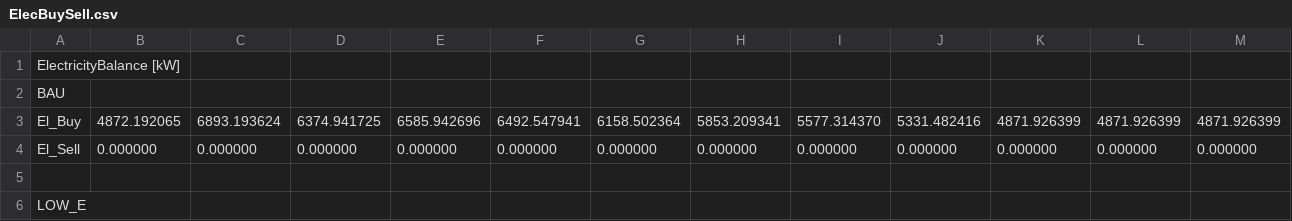
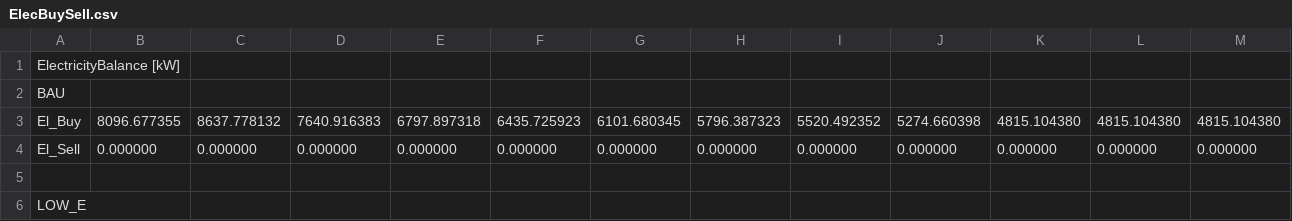
Before and after one commit to vsmet/ModAndOptOfEnergySystems, a CSV file: EmissionOptimised/EmissionOpt_EXCEL/ElecBuySell.csv, drawn as a sheet; only a part is shown.

```diff
--- a/EmissionOptimised/EmissionOpt_EXCEL/ElecBuySell.csv
+++ b/EmissionOptimised/EmissionOpt_EXCEL/ElecBuySell.csv
@@ -2,3 +2,3 @@ ElectricityBalance [kW]
 BAU
-El_Buy,4872.192065,6893.193624,6374.941725,6585.942696,6492.547941,6158.502364,5853.209341,5577.314370,5331.482416,4871.926399,4871.926399,4871.926399,
+El_Buy,8096.677355,8637.778132,7640.916383,6797.897318,6435.725923,6101.680345,5796.387323,5520.492352,5274.660398,4815.104380,4815.104380,4815.104380,
 El_Sell,0.000000,0.000000,0.000000,0.000000,0.000000,0.000000,0.000000,0.000000,0.000000,0.000000,0.000000,0.000000,
```
Also changed, not shown: EmissionOptimised/EmissionOpt_EXCEL/Costs.csv, EmissionOptimised/EmissionOpt_EXCEL/ElecEnergy.csv, 23 other files.
